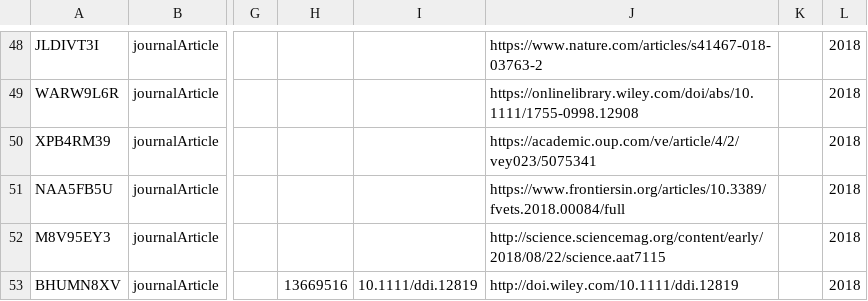
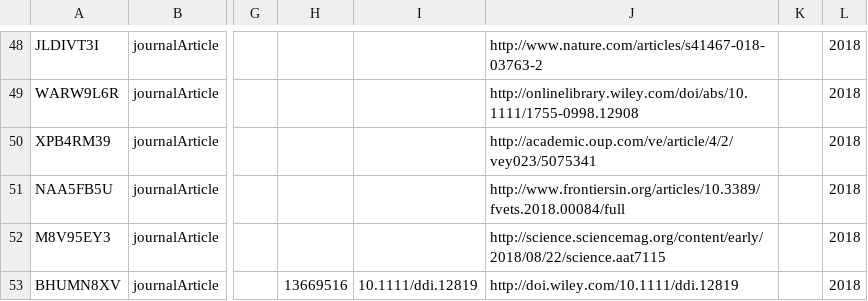
Before and after one commit to yannforget/spell-website, a CSV file: zotero/8 Lab members external publications.csv, drawn as a sheet; only a part is shown, gaps mark what is left out; the diff covers the shown part only; the diff names each change by its address in the sheet, - before the commit and + after, or states it on an @@ line.

```diff
--- a/zotero/8 Lab members external publications.csv
+++ b/zotero/8 Lab members external publications.csv
-J48: https://www.nature.com/articles/s41467-018-03763-2
+J48: http://www.nature.com/articles/s41467-018-03763-2
-J49: https://onlinelibrary.wiley.com/doi/abs/10.1111/1755-0998.12908
+J49: http://onlinelibrary.wiley.com/doi/abs/10.1111/1755-0998.12908
-J50: https://academic.oup.com/ve/article/4/2/vey023/5075341
+J50: http://academic.oup.com/ve/article/4/2/vey023/5075341
-J51: https://www.frontiersin.org/articles/10.3389/fvets.2018.00084/full
+J51: http://www.frontiersin.org/articles/10.3389/fvets.2018.00084/full
```
Also changed, not shown: 27 edited cells elsewhere in this file, 1 other file.
